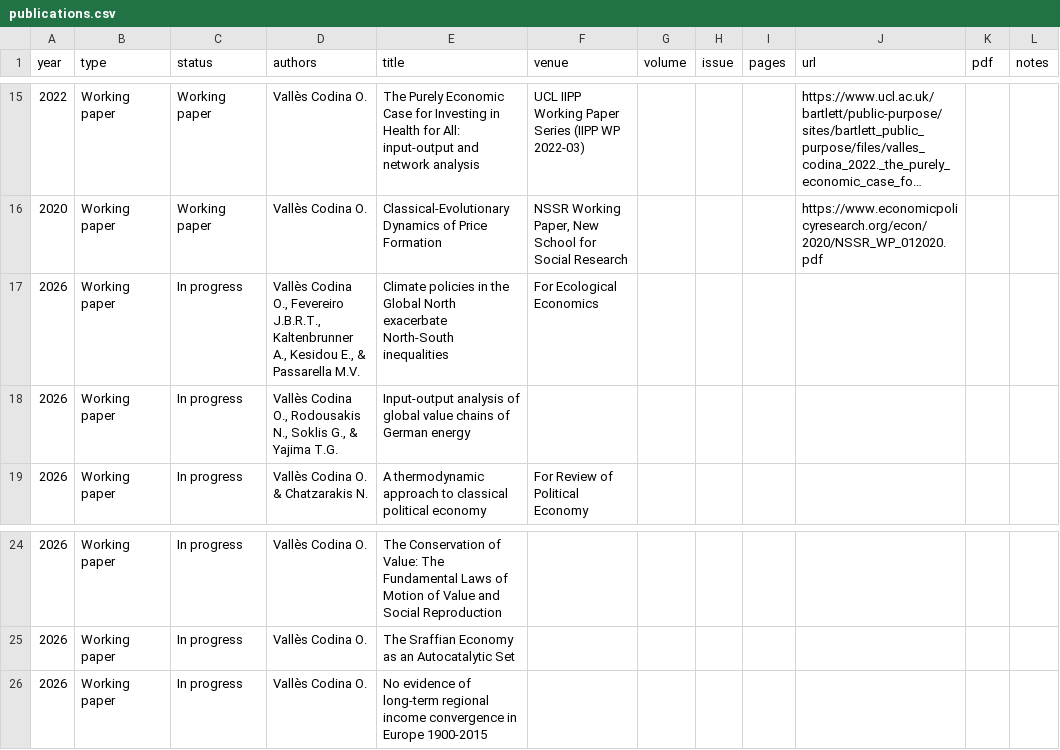
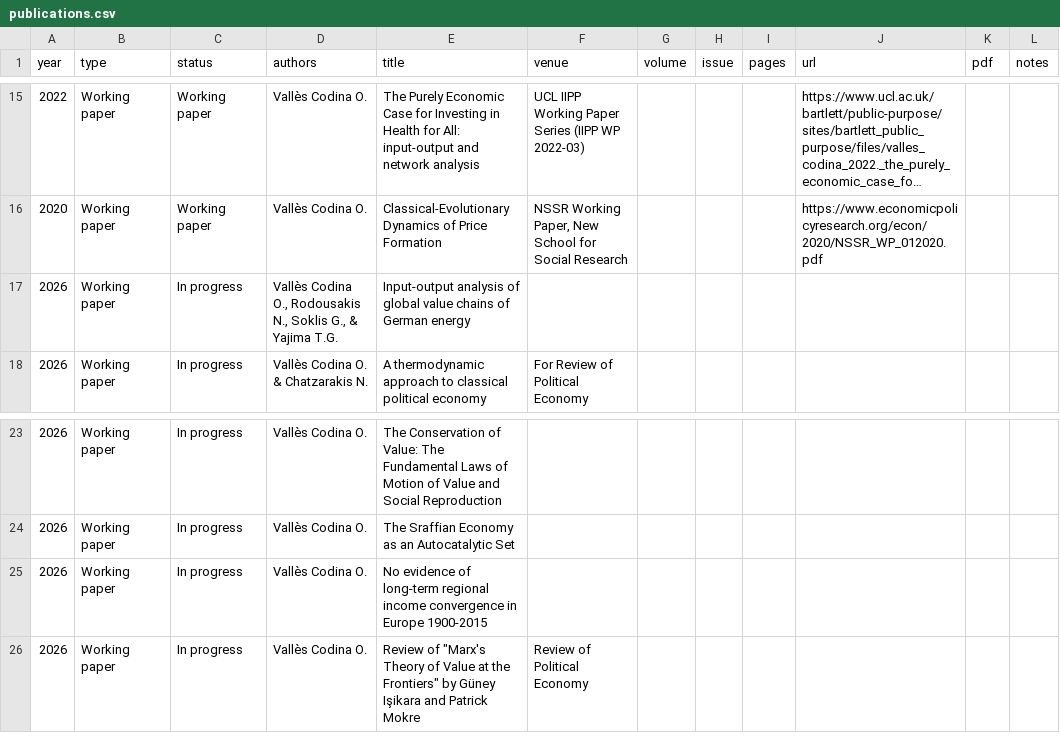
Before and after one commit to ecoclassical/ecoclassical.github.io, a CSV file: _data/publications.csv, drawn as a sheet; only a part is shown, gaps mark what is left out; long unchanged cells end in …; removed rows and columns are numbered as before the commit, all else as after; the diff names each change by its address in the sheet, - before the commit and + after, or states it on an @@ line.

Commit message:
Publications: move charts below the list at full size; reconcile CSV (drop merged 'Climate policies' row, add Işikara–Mokre review)

```diff
--- a/_data/publications.csv
+++ b/_data/publications.csv
-row 17: 2026 | Working paper | In progress | Vallès Codina O., Fevereiro J.B.R.T., Kaltenbrunner A., Kesidou E., & Passarella M.V. | Climate policies in the Global North exacerbate North-South inequalities | For Ecological Economics
+row 26: 2026 | Working paper | In progress | Vallès Codina O. | Review of "Marx's Theory of Value at the Frontiers" by Güney Işikara and Patrick Mokre | Review of Political Economy
```
Also changed, not shown: 1 other file.
